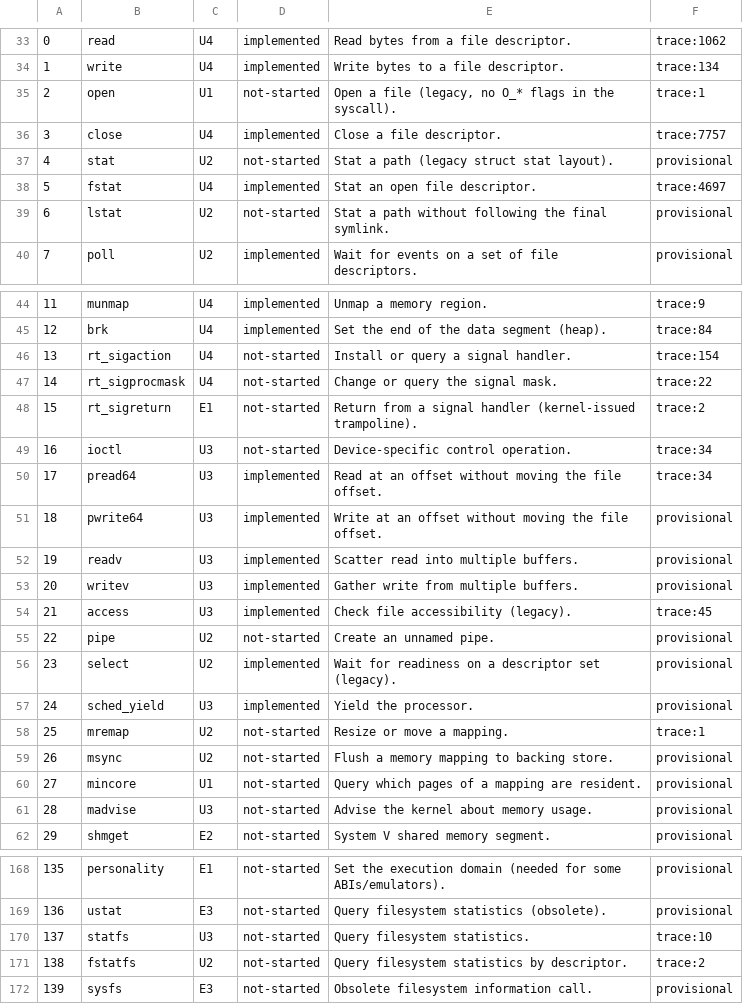
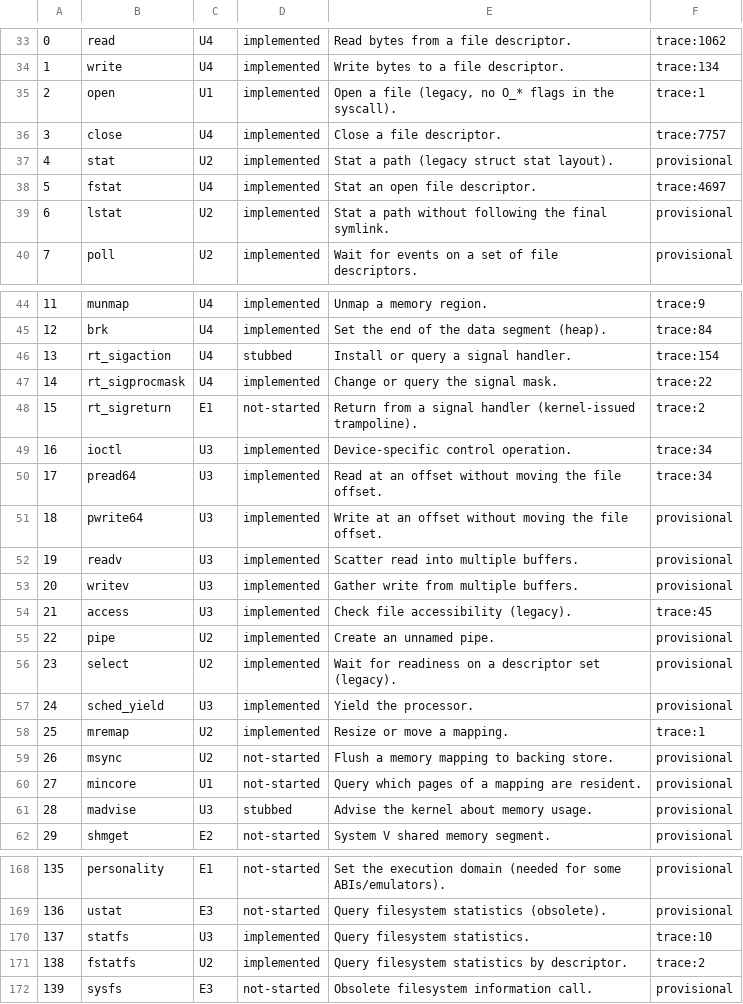
Before and after one commit to ransombiyato/hyperion-dbt-v2, a TSV file: docs/syscalls/inventory.tsv, drawn as a sheet; only a part is shown, gaps mark what is left out; the diff covers the shown part only.

Commit message:
inventory: count the linux-compat layer, and prove the counts
docs/syscalls/inventory.tsv claimed 40 syscalls were 'not-started' that
HYPERION has answered for a long time through the nested linux-compat switch
(open, stat, rename, mkdir, ioctl, futex, utimensat, ...). A roadmap built on
that file was therefore aimed at work that was already done.

* tools/gen_syscall_inventory.py now parses is_linux_compat_syscall() - the
  authoritative list the registry validator already trusts - and cross-checks
  it against the inventory in both directions.
* Numbers annotated [stub] in that list must be 'stubbed' (madvise, prctl,
  nanosleep, clock_getres, clock_nanosleep, fadvise64, sigaltstack,
  rt_sigaction: they answer success without doing the work).
* rseq is annotated [unsupported]: it is recognised only to be rejected with
  a clean -ENOSYS, and must stay 'not-started'.
* Statuses corrected: 39 rows not-started -> implemented/stubbed; U*.md
  regenerated. Implemented total: 128 of 375 (was 89).

```diff
--- a/docs/syscalls/inventory.tsv
+++ b/docs/syscalls/inventory.tsv
@@ -34,7 +34,7 @@
 1	write	U4	implemented	Write bytes to a file descriptor.	trace:134
-2	open	U1	not-started	Open a file (legacy, no O_* flags in the syscall).	trace:1
+2	open	U1	implemented	Open a file (legacy, no O_* flags in the syscall).	trace:1
 3	close	U4	implemented	Close a file descriptor.	trace:7757
-4	stat	U2	not-started	Stat a path (legacy struct stat layout).	provisional
+4	stat	U2	implemented	Stat a path (legacy struct stat layout).	provisional
 5	fstat	U4	implemented	Stat an open file descriptor.	trace:4697
-6	lstat	U2	not-started	Stat a path without following the final symlink.	provisional
+6	lstat	U2	implemented	Stat a path without following the final symlink.	provisional
 7	poll	U2	implemented	Wait for events on a set of file descriptors.	provisional
@@ -45,6 +45,6 @@
 12	brk	U4	implemented	Set the end of the data segment (heap).	trace:84
-13	rt_sigaction	U4	not-started	Install or query a signal handler.	trace:154
-14	rt_sigprocmask	U4	not-started	Change or query the signal mask.	trace:22
+13	rt_sigaction	U4	stubbed	Install or query a signal handler.	trace:154
+14	rt_sigprocmask	U4	implemented	Change or query the signal mask.	trace:22
 15	rt_sigreturn	E1	not-started	Return from a signal handler (kernel-issued trampoline).	trace:2
-16	ioctl	U3	not-started	Device-specific control operation.	trace:34
+16	ioctl	U3	implemented	Device-specific control operation.	trace:34
 17	pread64	U3	implemented	Read at an offset without moving the file offset.	trace:34
@@ -54,9 +54,9 @@
 21	access	U3	implemented	Check file accessibility (legacy).	trace:45
-22	pipe	U2	not-started	Create an unnamed pipe.	provisional
+22	pipe	U2	implemented	Create an unnamed pipe.	provisional
 23	select	U2	implemented	Wait for readiness on a descriptor set (legacy).	provisional
 24	sched_yield	U3	implemented	Yield the processor.	provisional
-25	mremap	U2	not-started	Resize or move a mapping.	trace:1
+25	mremap	U2	implemented	Resize or move a mapping.	trace:1
 26	msync	U2	not-started	Flush a memory mapping to backing store.	provisional
 27	mincore	U1	not-started	Query which pages of a mapping are resident.	provisional
-28	madvise	U3	not-started	Advise the kernel about memory usage.	provisional
+28	madvise	U3	stubbed	Advise the kernel about memory usage.	provisional
 29	shmget	E2	not-started	System V shared memory segment.	provisional
@@ -169,4 +169,4 @@
 136	ustat	E3	not-started	Query filesystem statistics (obsolete).	provisional
-137	statfs	U3	not-started	Query filesystem statistics.	trace:10
-138	fstatfs	U2	not-started	Query filesystem statistics by descriptor.	trace:2
+137	statfs	U3	implemented	Query filesystem statistics.	trace:10
+138	fstatfs	U2	implemented	Query filesystem statistics by descriptor.	trace:2
 139	sysfs	E3	not-started	Obsolete filesystem information call.	provisional
```
Also changed, not shown: 28 edited cells elsewhere in this file, 6 other files.
